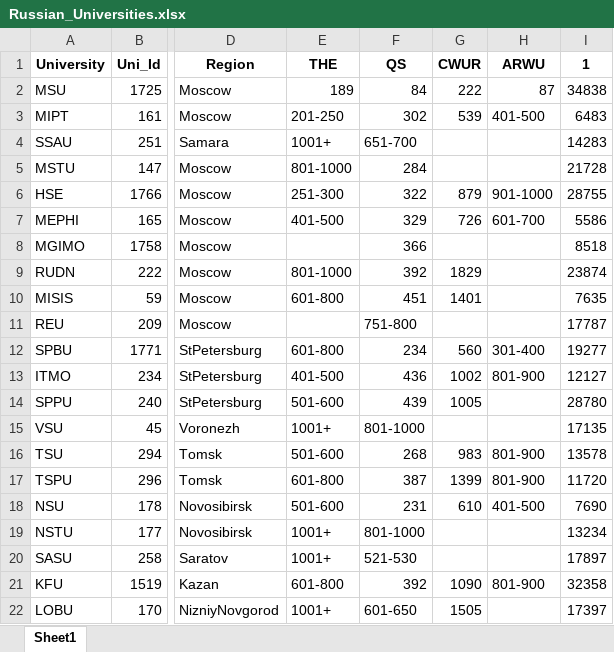
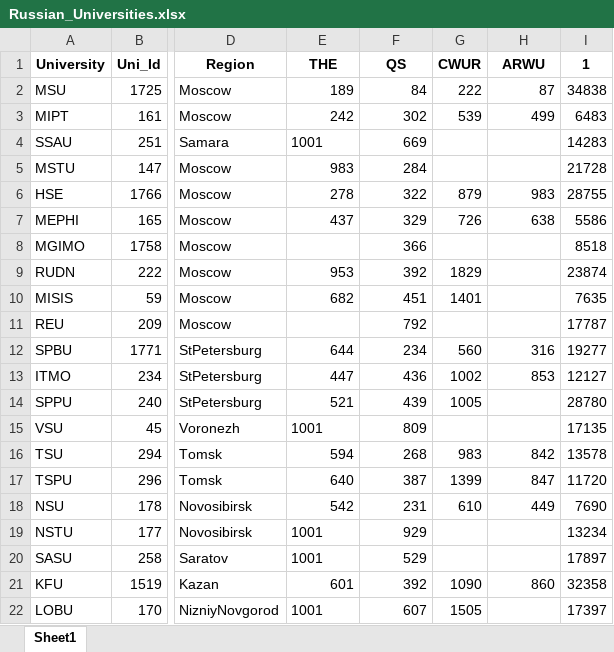
Before and after one commit to educauchy/World-University-Rankings, an Excel workbook: Data/Russian_Universities.xlsx, sheet Sheet1, drawn as a sheet; only a part is shown, gaps mark what is left out; values as stored, in another font and other column widths than the file's, no borders; the diff covers the shown part only; the diff names each change by its address in the sheet, - before the commit and + after, or states it on an @@ line.

Commit message:
Join all notebooks, universities time series

```diff
--- a/Data/Russian_Universities.xlsx (sheet Sheet1)
+++ b/Data/Russian_Universities.xlsx (sheet Sheet1)
-E3: 201-250
+E3: 242
-H3: 401-500
+H3: 499
-E4: 1001+
+E4: 1001
-F4: 651-700
+F4: 669
-E5: 801-1000
+E5: 983
-E6: 251-300
+E6: 278
-H6: 901-1000
+H6: 983
-E7: 401-500
+E7: 437
-H7: 601-700
+H7: 638
-E9: 801-1000
+E9: 953
-E10: 601-800
+E10: 682
-F11: 751-800
+F11: 792
-E12: 601-800
+E12: 644
-H12: 301-400
+H12: 316
-E13: 401-500
+E13: 447
-H13: 801-900
+H13: 853
-E14: 501-600
+E14: 521
-E15: 1001+
+E15: 1001
-F15: 801-1000
+F15: 809
-E16: 501-600
+E16: 594
-H16: 801-900
+H16: 842
-E17: 601-800
+E17: 640
-H17: 801-900
+H17: 847
-E18: 501-600
+E18: 542
-H18: 401-500
+H18: 449
-E19:E20: 1001+
+E19:E20: 1001
-F19: 801-1000
+F19: 929
-F20: 521-530
+F20: 529
-E21: 601-800
+E21: 601
-H21: 801-900
+H21: 860
-E22: 1001+
+E22: 1001
-F22: 601-650
+F22: 607
```
Also changed, not shown: 24 edited cells elsewhere in this sheet, Data/Russian_Universities_Initial.xlsx, 7 other files.
